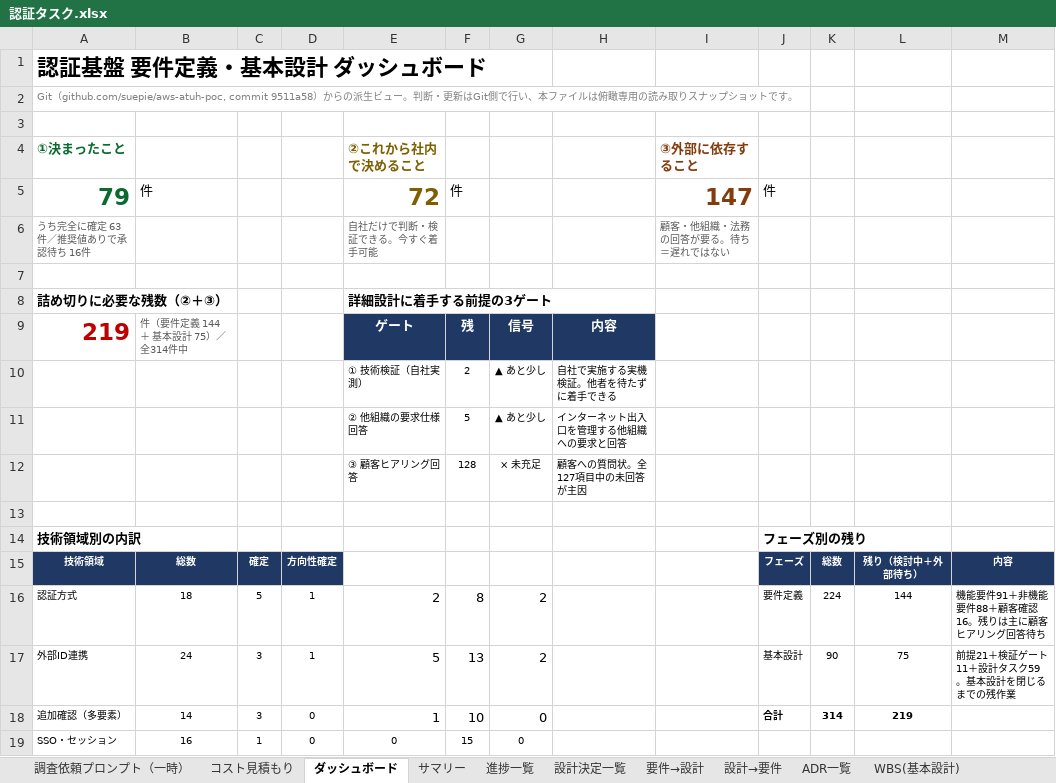
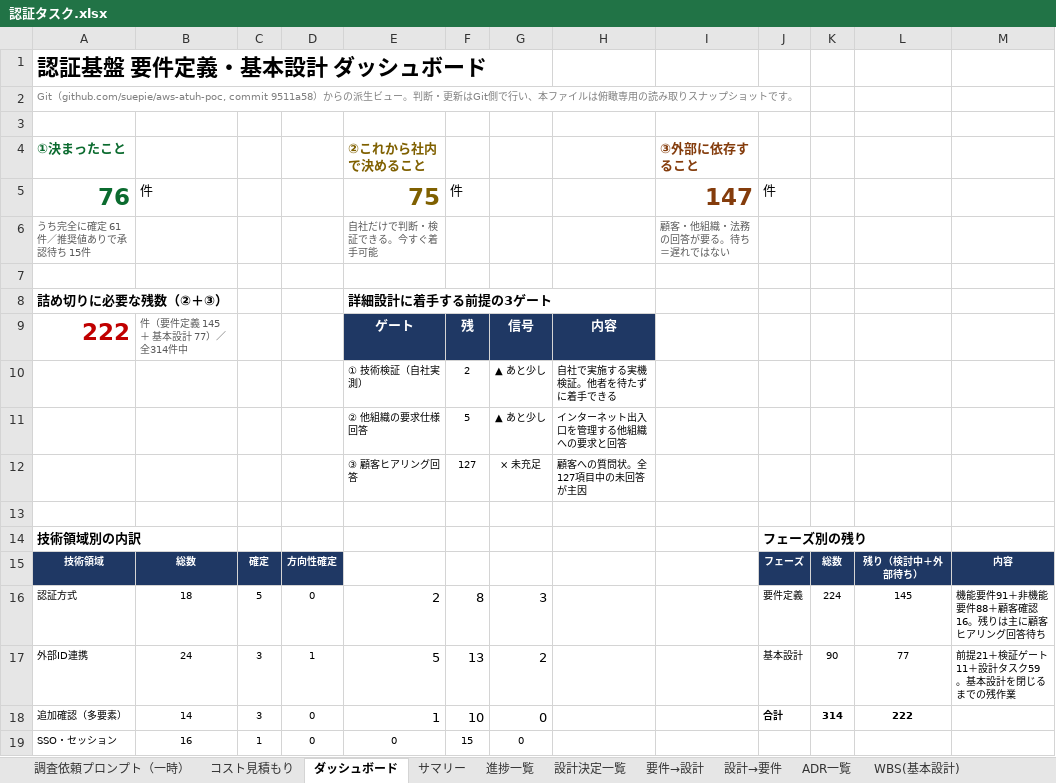
Before and after one commit to suepie/aws-atuh-poc, an Excel workbook: doc/excel/認証タスク.xlsx, sheet ダッシュボード, drawn as a sheet; only a part is shown; values as stored, in another font and other column widths than the file's, no borders; the diff covers the shown part only; the diff names each change by its address in the sheet, - before the commit and + after, or states it on an @@ line.

```diff
--- a/doc/excel/認証タスク.xlsx (sheet ダッシュボード)
+++ b/doc/excel/認証タスク.xlsx (sheet ダッシュボード)
-A5: 79
+A5: 76
-E5: 72
+E5: 75
-A6: うち完全に確定 63件／推奨値ありで承認待ち 16件
+A6: うち完全に確定 61件／推奨値ありで承認待ち 15件
-A9: 219
+A9: 222
-B9: 件（要件定義 144 ＋ 基本設計 75）／ 全314件中
+B9: 件（要件定義 145 ＋ 基本設計 77）／ 全314件中
-F12: 128
+F12: 127
-D16: 1
+D16: 0
-G16: 2
+G16: 3
-L16: 144
+L16: 145
-L17: 75
+L17: 77
-L18: 219
+L18: 222
```
Also changed, not shown: 13 edited cells elsewhere in this sheet, sheet 進捗一覧, sheet サマリー, sheet 要件→設計.
